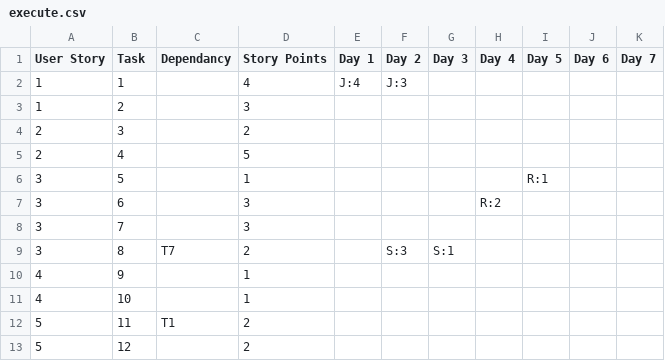
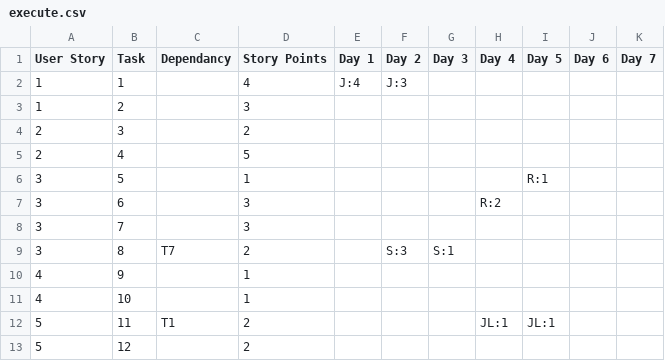
Before and after one commit to jacqueline-chan/Team13, a CSV file: Deliverables/Deliverable_3/sprint_1/execute.csv, drawn as a sheet.

Commit message:
updated jamie for day 4,5

```diff
--- a/Deliverables/Deliverable_3/sprint_1/execute.csv
+++ b/Deliverables/Deliverable_3/sprint_1/execute.csv
@@ -11,3 +11,3 @@ User Story,Task,Dependancy,Story Points,Day 1,Day 2,Day 3,Day 4,Day 5,Day 6,Day
 4,10,,1,,,,,,,
-5,11,T1,2,,,,,,,
+5,11,T1,2,,,,JL:1,JL:1,,
 5,12,,2,,,,,,,
```
